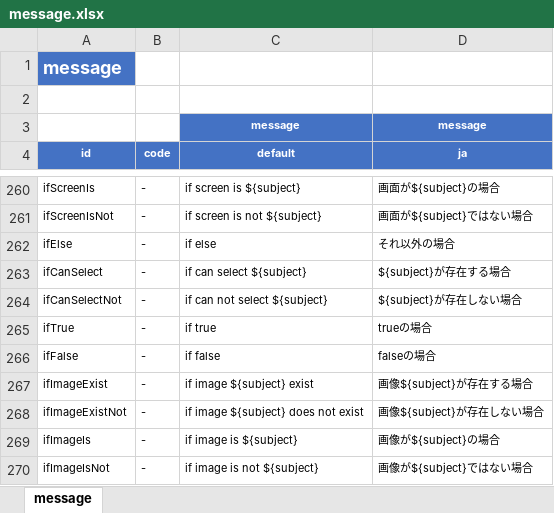
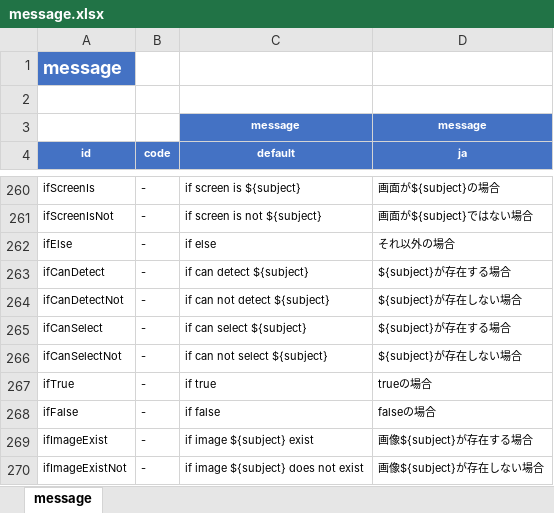
Before and after one commit to ldi-github/shirates-core, an Excel workbook: src/main/resources/message.xlsx, sheet message, drawn as a sheet; only a part is shown, gaps mark what is left out; the shorter side is filled out with more unchanged rows; values as stored, in another font and other column widths than the file's, no borders; conditional formats not drawn; the diff names each change by its address in the sheet, - before the commit and + after, or states it on an @@ line.

```diff
--- a/src/main/resources/message.xlsx (sheet message)
+++ b/src/main/resources/message.xlsx (sheet message)
+row 263: ifCanDetect | - | if can detect ${subject} | ${subject}が存在する場合
+row 264: ifCanDetectNot | - | if can not detect ${subject} | ${subject}が存在しない場合
```
Also changed, not shown: 2 other files.
